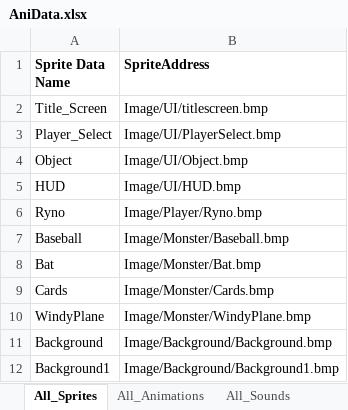
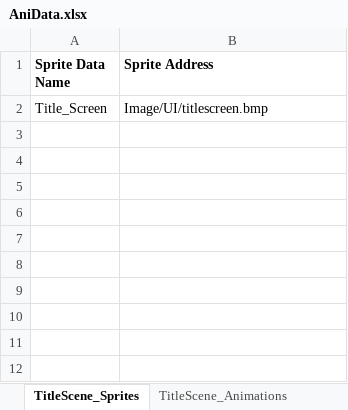
Before and after one commit to rlaxodn0215/Class, an Excel workbook: 4. WindowAPI/Ninja_Baseball_Batman_Project/AniData/AniData.xlsx, sheet TitleScene_Sprites, drawn as a sheet; values as stored, in another font and other column widths than the file's, no borders; the diff names each change by its address in the sheet, - before the commit and + after, or states it on an @@ line.

```diff
--- a/4. WindowAPI/Ninja_Baseball_Batman_Project/AniData/AniData.xlsx (sheet TitleScene_Sprites)
+++ b/4. WindowAPI/Ninja_Baseball_Batman_Project/AniData/AniData.xlsx (sheet TitleScene_Sprites)
-sheet tab: All_Sprites
+sheet tab: TitleScene_Sprites
-sheet tab: All_Animations
+sheet tab: TitleScene_Animations
-B1: SpriteAddress
+B1: Sprite Address
-row 3: Player_Select | Image/UI/PlayerSelect.bmp
-row 4: Object | Image/UI/Object.bmp
-row 5: HUD | Image/UI/HUD.bmp
-row 6: Ryno | Image/Player/Ryno.bmp
-row 7: Baseball | Image/Monster/Baseball.bmp
-row 8: Bat | Image/Monster/Bat.bmp
-row 9: Cards | Image/Monster/Cards.bmp
-row 10: WindyPlane | Image/Monster/WindyPlane.bmp
-row 11: Background | Image/Background/Background.bmp
-row 12: Background1 | Image/Background/Background1.bmp
```
Also changed, not shown: sheet TitleScene_Animations, sheet TitleScene_Sounds, other sheet tabs, 15 other files.
